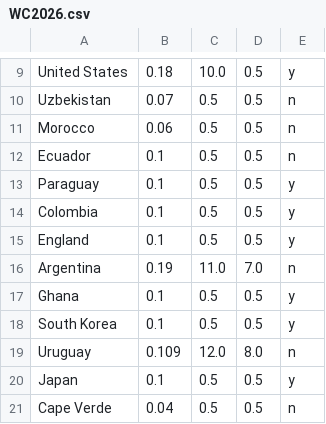
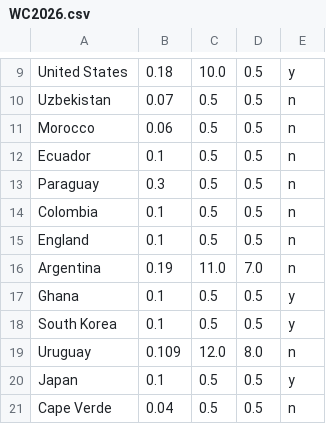
Before and after one commit to jan438/Soccer, a CSV file: Data/WC2026.csv, drawn as a sheet; only a part is shown, gaps mark what is left out.

```diff
--- a/Data/WC2026.csv
+++ b/Data/WC2026.csv
@@ -12,5 +12,5 @@ Morocco;0.06;0.5;0.5;n;
 Ecuador;0.1;0.5;0.5;n;
-Paraguay;0.1;0.5;0.5;y;
-Colombia;0.1;0.5;0.5;y;
-England;0.1;0.5;0.5;y;
+Paraguay;0.3;0.5;0.5;n;
+Colombia;0.1;0.5;0.5;n;
+England;0.1;0.5;0.5;n;
 Argentina;0.19;11.0;7.0;n;
```
